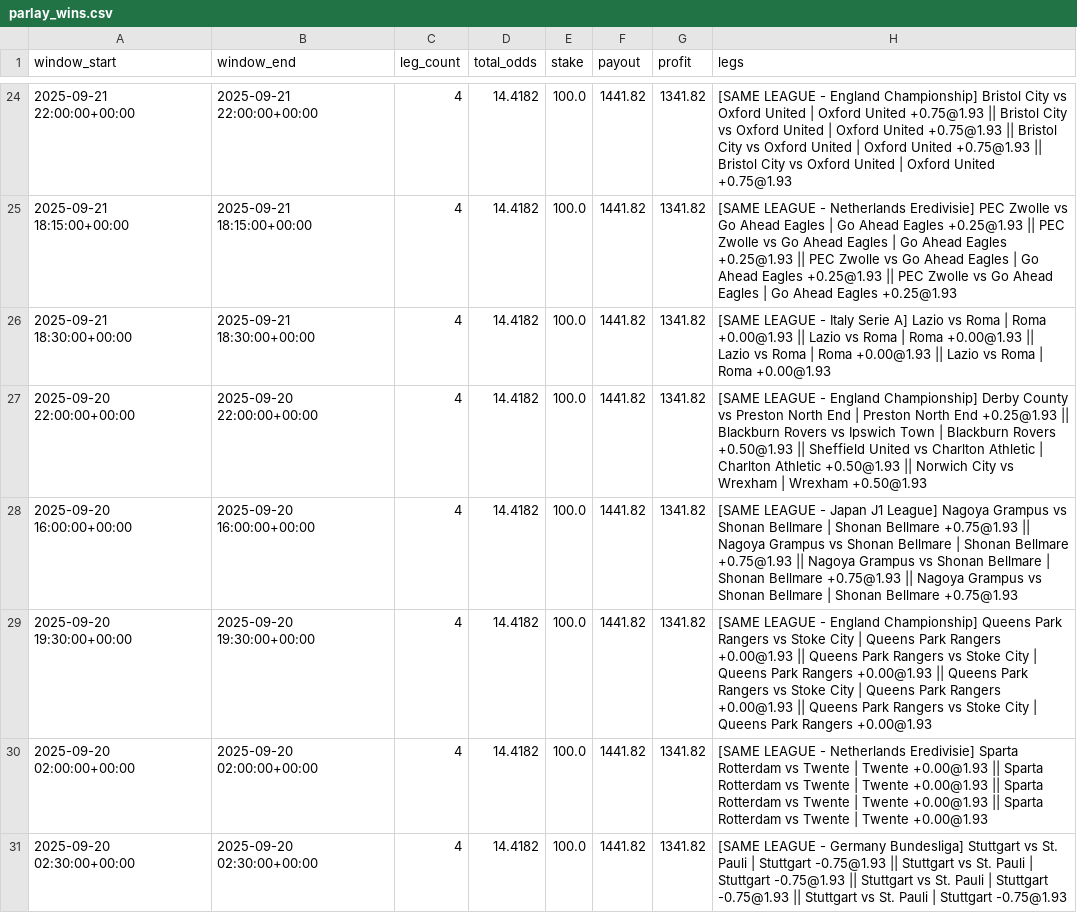
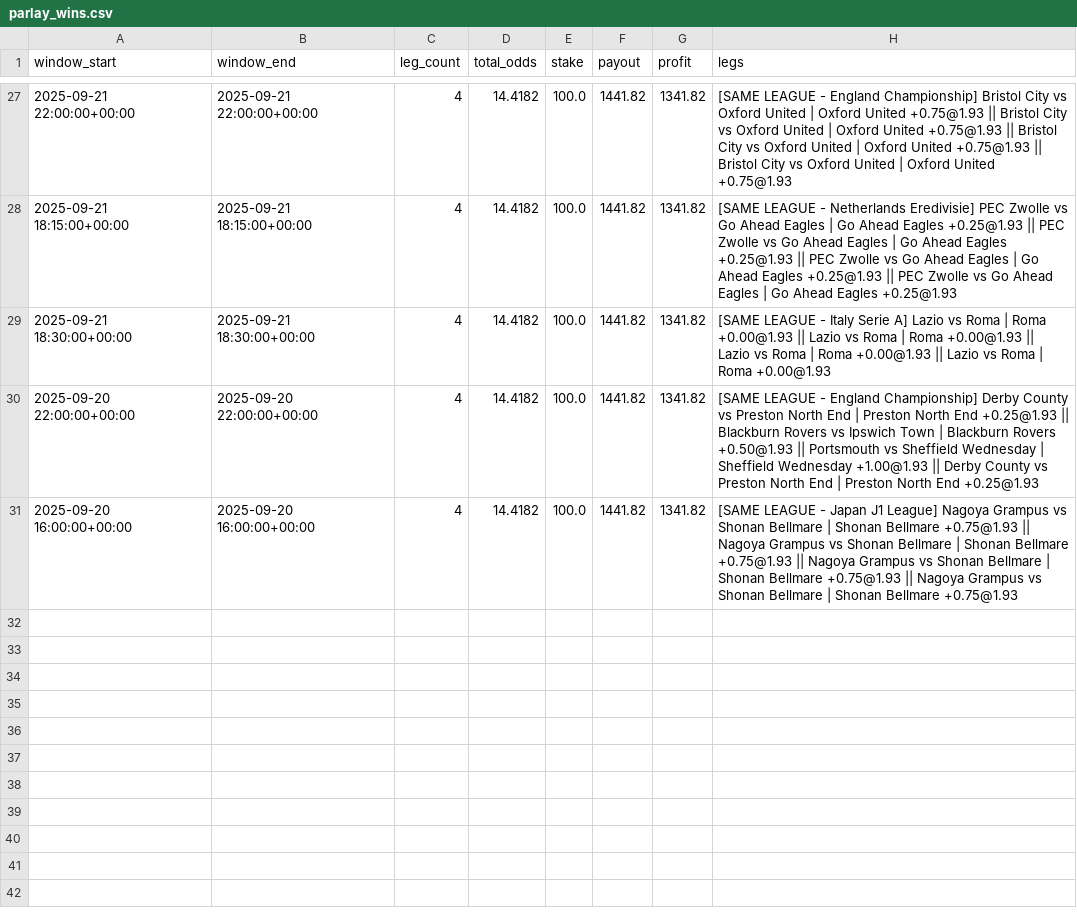
Before and after one commit to pythonchan8888/GBM, a CSV file: site/parlay_wins.csv, drawn as a sheet; only a part is shown, gaps mark what is left out; the diff covers the shown part only.

```diff
--- a/site/parlay_wins.csv
+++ b/site/parlay_wins.csv
@@ -26,6 +29,3 @@ window_start,window_end,leg_count,total_odds,stake,payout,profit,legs
 2025-09-21 18:30:00+00:00,2025-09-21 18:30:00+00:00,4,14.4182,100.0,1441.82,1341.82,[SAME LEAGUE - Italy Serie A] Lazio vs Roma | Roma +0.00@1.93 || Lazio vs Roma | Roma +0.00@1.93 || Lazio vs Roma | Roma +0.00@1.93 || Lazio vs Roma | Roma +0.00@1.93
-2025-09-20 22:00:00+00:00,2025-09-20 22:00:00+00:00,4,14.4182,100.0,1441.82,1341.82,[SAME LEAGUE - England Championship] Derby County vs Preston North End | Preston North End +0.25@1.93 || Blackburn Rovers vs Ipswich Town | Blackburn Rovers +0.50@1.93 || Sheffield United vs Charlton Athletic | Charlton Athletic +0.50@1.93 || Norwich City vs Wrexham | Wrexham +0.50@1.93
+2025-09-20 22:00:00+00:00,2025-09-20 22:00:00+00:00,4,14.4182,100.0,1441.82,1341.82,[SAME LEAGUE - England Championship] Derby County vs Preston North End | Preston North End +0.25@1.93 || Blackburn Rovers vs Ipswich Town | Blackburn Rovers +0.50@1.93 || Portsmouth vs Sheffield Wednesday | Sheffield Wednesday +1.00@1.93 || Derby County vs Preston North End | Preston North End +0.25@1.93
 2025-09-20 16:00:00+00:00,2025-09-20 16:00:00+00:00,4,14.4182,100.0,1441.82,1341.82,[SAME LEAGUE - Japan J1 League] Nagoya Grampus vs Shonan Bellmare | Shonan Bellmare +0.75@1.93 || Nagoya Grampus vs Shonan Bellmare | Shonan Bellmare +0.75@1.93 || Nagoya Grampus vs Shonan Bellmare | Shonan Bellmare +0.75@1.93 || Nagoya Grampus vs Shonan Bellmare | Shonan Bellmare +0.75@1.93
-2025-09-20 19:30:00+00:00,2025-09-20 19:30:00+00:00,4,14.4182,100.0,1441.82,1341.82,[SAME LEAGUE - England Championship] Queens Park Rangers vs Stoke City | Queens Park Rangers +0.00@1.93 || Queens Park Rangers vs Stoke City | Queens Park Rangers +0.00@1.93 || Queens Park Rangers vs Stoke City | Queens Park Rangers +0.00@1.93 || Queens Park Rangers vs Stoke City | Queens Park Rangers +0.00@1.93
-2025-09-20 02:00:00+00:00,2025-09-20 02:00:00+00:00,4,14.4182,100.0,1441.82,1341.82,[SAME LEAGUE - Netherlands Eredivisie] Sparta Rotterdam vs Twente | Twente +0.00@1.93 || Sparta Rotterdam vs Twente | Twente +0.00@1.93 || Sparta Rotterdam vs Twente | Twente +0.00@1.93 || Sparta Rotterdam vs Twente | Twente +0.00@1.93
-2025-09-20 02:30:00+00:00,2025-09-20 02:30:00+00:00,4,14.4182,100.0,1441.82,1341.82,[SAME LEAGUE - Germany Bundesliga] Stuttgart vs St. Pauli | Stuttgart -0.75@1.93 || Stuttgart vs St. Pauli | Stuttgart -0.75@1.93 || Stuttgart vs St. Pauli | Stuttgart -0.75@1.93 || Stuttgart vs St. Pauli | Stuttgart -0.75@1.93
```
Also changed, not shown: 3 added rows and 16 edited cells elsewhere in this file, site/latest_recommendations.csv, site/metrics.csv, 26 other files.
